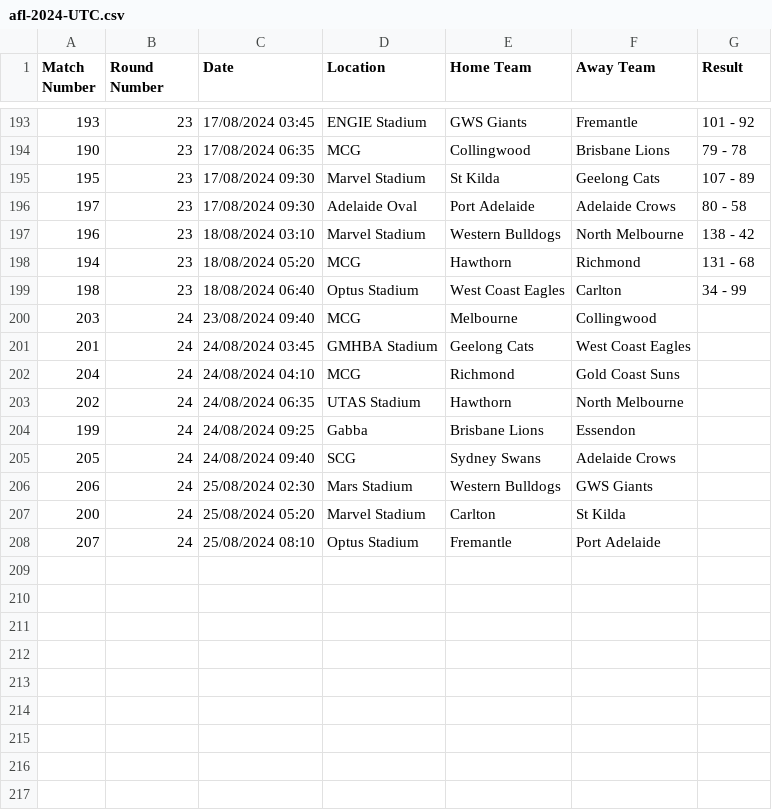
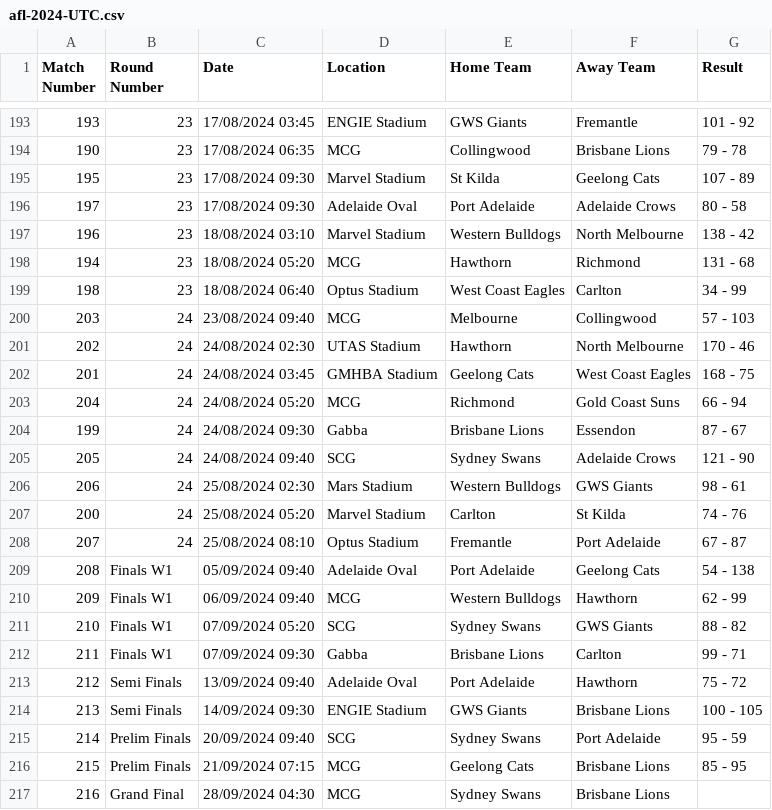
Before and after one commit to octonion/afl, a CSV file: csv/afl-2024-UTC.csv, drawn as a sheet; only a part is shown, gaps mark what is left out.

```diff
--- a/csv/afl-2024-UTC.csv
+++ b/csv/afl-2024-UTC.csv
@@ -199,10 +199,19 @@ Match Number,Round Number,Date,Location,Home Team,Away Team,Result
 198,23,18/08/2024 06:40,Optus Stadium,West Coast Eagles,Carlton,34 - 99
-203,24,23/08/2024 09:40,MCG,Melbourne,Collingwood,
-201,24,24/08/2024 03:45,GMHBA Stadium,Geelong Cats,West Coast Eagles,
-204,24,24/08/2024 04:10,MCG,Richmond,Gold Coast Suns,
-202,24,24/08/2024 06:35,UTAS Stadium,Hawthorn,North Melbourne,
-199,24,24/08/2024 09:25,Gabba,Brisbane Lions,Essendon,
-205,24,24/08/2024 09:40,SCG,Sydney Swans,Adelaide Crows,
-206,24,25/08/2024 02:30,Mars Stadium,Western Bulldogs,GWS Giants,
-200,24,25/08/2024 05:20,Marvel Stadium,Carlton,St Kilda,
-207,24,25/08/2024 08:10,Optus Stadium,Fremantle,Port Adelaide,
+203,24,23/08/2024 09:40,MCG,Melbourne,Collingwood,57 - 103
+202,24,24/08/2024 02:30,UTAS Stadium,Hawthorn,North Melbourne,170 - 46
+201,24,24/08/2024 03:45,GMHBA Stadium,Geelong Cats,West Coast Eagles,168 - 75
+204,24,24/08/2024 05:20,MCG,Richmond,Gold Coast Suns,66 - 94
+199,24,24/08/2024 09:30,Gabba,Brisbane Lions,Essendon,87 - 67
+205,24,24/08/2024 09:40,SCG,Sydney Swans,Adelaide Crows,121 - 90
+206,24,25/08/2024 02:30,Mars Stadium,Western Bulldogs,GWS Giants,98 - 61
+200,24,25/08/2024 05:20,Marvel Stadium,Carlton,St Kilda,74 - 76
+207,24,25/08/2024 08:10,Optus Stadium,Fremantle,Port Adelaide,67 - 87
+208,Finals W1,05/09/2024 09:40,Adelaide Oval,Port Adelaide,Geelong Cats,54 - 138
+209,Finals W1,06/09/2024 09:40,MCG,Western Bulldogs,Hawthorn,62 - 99
+210,Finals W1,07/09/2024 05:20,SCG,Sydney Swans,GWS Giants,88 - 82
+211,Finals W1,07/09/2024 09:30,Gabba,Brisbane Lions,Carlton,99 - 71
+212,Semi Finals,13/09/2024 09:40,Adelaide Oval,Port Adelaide,Hawthorn,75 - 72
+213,Semi Finals,14/09/2024 09:30,ENGIE Stadium,GWS Giants,Brisbane Lions,100 - 105
+214,Prelim Finals,20/09/2024 09:40,SCG,Sydney Swans,Port Adelaide,95 - 59
+215,Prelim Finals,21/09/2024 07:15,MCG,Geelong Cats,Brisbane Lions,85 - 95
+216,Grand Final,28/09/2024 04:30,MCG,Sydney Swans,Brisbane Lions,
```
Also changed, not shown: 5 other files.
